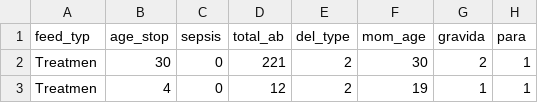
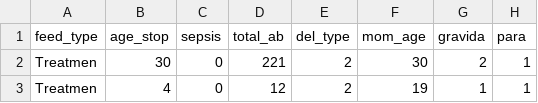
Before and after one commit to pmean/classes, a CSV file: biostats-2/data/bf.csv, drawn as a sheet; only a part is shown; the diff names each change by its address in the sheet, - before the commit and + after, or states it on an @@ line.

Commit message:
Fixed typo in bf in biostats-2

```diff
--- a/biostats-2/data/bf.csv
+++ b/biostats-2/data/bf.csv
-A1: feed_typ
+A1: feed_type
```
